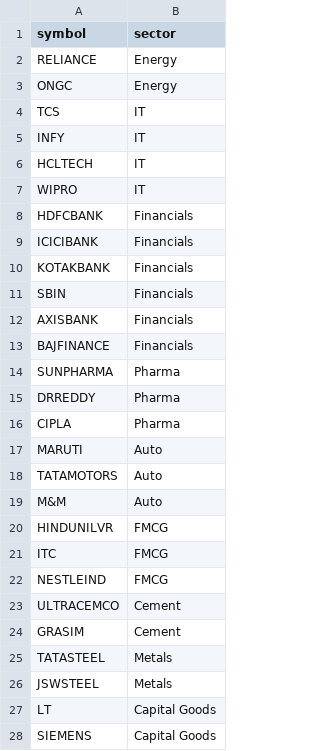
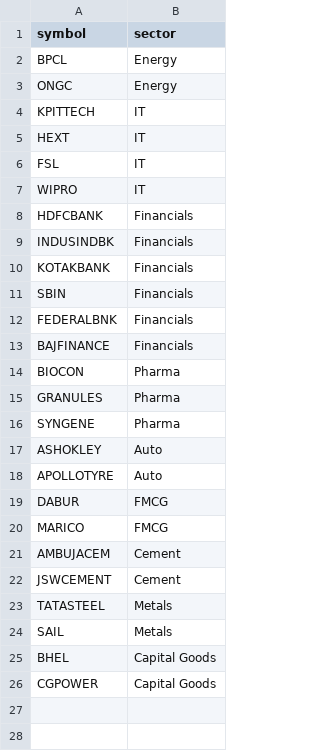
Before and after one commit to aishwaryomkar/kite_algo_ash, a CSV file: sector_map.csv, drawn as a sheet.

```diff
--- a/sector_map.csv
+++ b/sector_map.csv
@@ -1,28 +1,26 @@
 symbol,sector
-RELIANCE,Energy
+BPCL,Energy
 ONGC,Energy
-TCS,IT
-INFY,IT
-HCLTECH,IT
+KPITTECH,IT
+HEXT,IT
+FSL,IT
 WIPRO,IT
 HDFCBANK,Financials
-ICICIBANK,Financials
+INDUSINDBK,Financials
 KOTAKBANK,Financials
 SBIN,Financials
-AXISBANK,Financials
+FEDERALBNK,Financials
 BAJFINANCE,Financials
-SUNPHARMA,Pharma
-DRREDDY,Pharma
-CIPLA,Pharma
-MARUTI,Auto
-TATAMOTORS,Auto
-M&M,Auto
-HINDUNILVR,FMCG
-ITC,FMCG
-NESTLEIND,FMCG
-ULTRACEMCO,Cement
-GRASIM,Cement
+BIOCON,Pharma
+GRANULES,Pharma
+SYNGENE,Pharma
+ASHOKLEY,Auto
+APOLLOTYRE,Auto
+DABUR,FMCG
+MARICO,FMCG
+AMBUJACEM,Cement
+JSWCEMENT,Cement
 TATASTEEL,Metals
-JSWSTEEL,Metals
-LT,Capital Goods
-SIEMENS,Capital Goods
+SAIL,Metals
+BHEL,Capital Goods
+CGPOWER,Capital Goods
```
Also changed, not shown: 5 other files.
